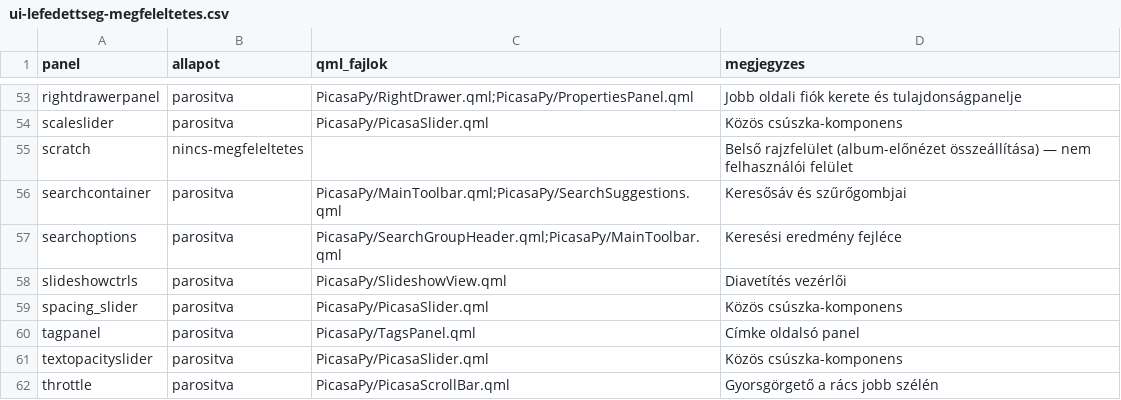
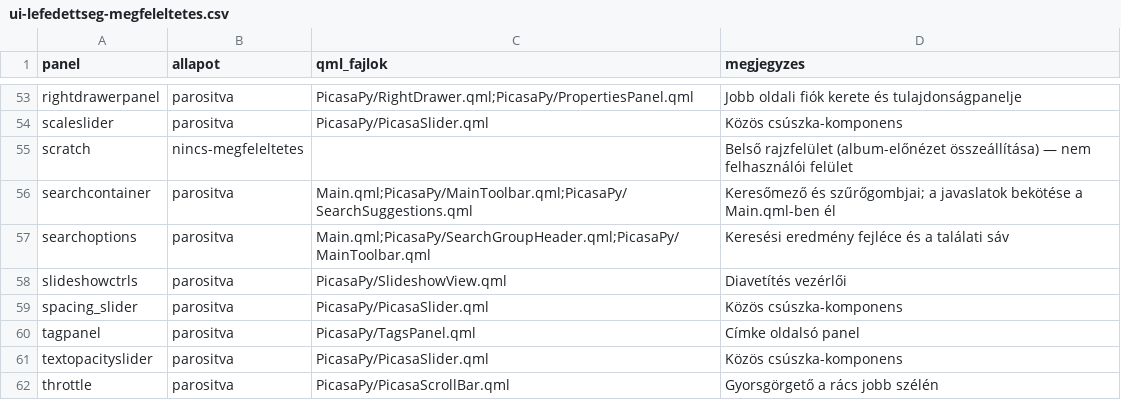
Before and after one commit to sanchomuzax/PicasaPy, a CSV file: docs/specs/ui-lefedettseg-megfeleltetes.csv, drawn as a sheet; only a part is shown, gaps mark what is left out.

```diff
--- a/docs/specs/ui-lefedettseg-megfeleltetes.csv
+++ b/docs/specs/ui-lefedettseg-megfeleltetes.csv
@@ -55,4 +55,4 @@ scaleslider,parositva,PicasaPy/PicasaSlider.qml,Közös csúszka-komponens
 scratch,nincs-megfeleltetes,,Belső rajzfelület (album-előnézet összeállítása) — nem felhasználói felület
-searchcontainer,parositva,PicasaPy/MainToolbar.qml;PicasaPy/SearchSuggestions.qml,Keresősáv és szűrőgombjai
-searchoptions,parositva,PicasaPy/SearchGroupHeader.qml;PicasaPy/MainToolbar.qml,Keresési eredmény fejléce
+searchcontainer,parositva,Main.qml;PicasaPy/MainToolbar.qml;PicasaPy/SearchSuggestions.qml,Keresőmező és szűrőgombjai; a javaslatok bekötése a Main.qml-ben él
+searchoptions,parositva,Main.qml;PicasaPy/SearchGroupHeader.qml;PicasaPy/MainToolbar.qml,Keresési eredmény fejléce és a találati sáv
 slideshowctrls,parositva,PicasaPy/SlideshowView.qml,Diavetítés vezérlői
```
Also changed, not shown: docs/specs/ui-lefedettseg-elemek.csv, 5 other files.
